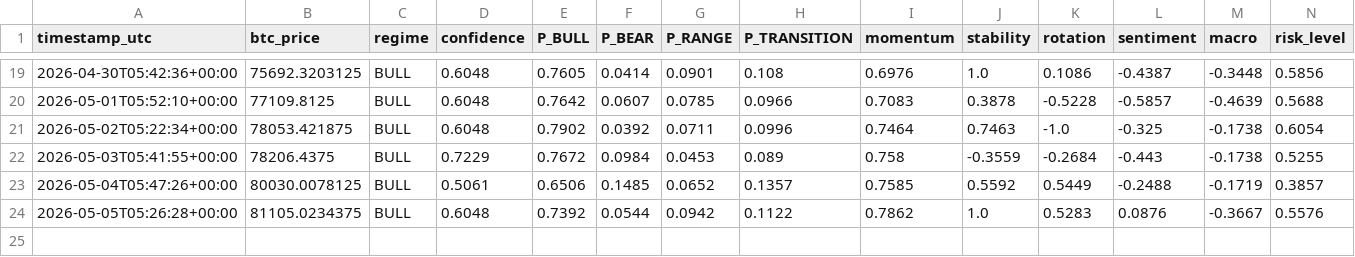
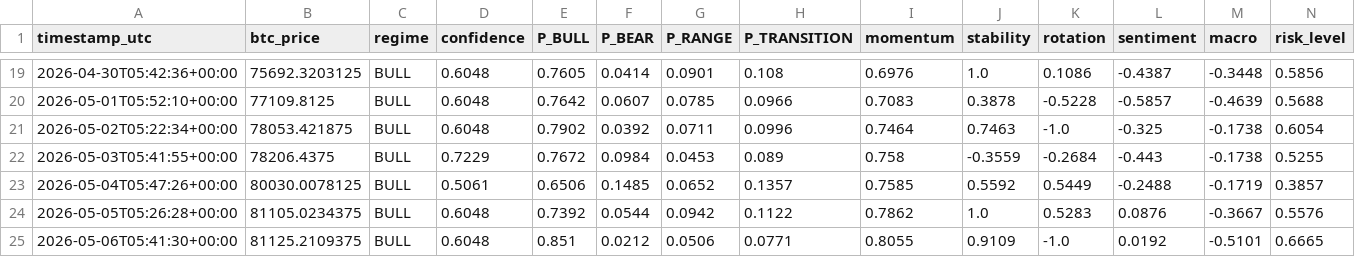
Before and after one commit to BRKME/OracAI, a CSV file: state/prod_log.csv, drawn as a sheet; only a part is shown, gaps mark what is left out; rows hold the shown columns only; the diff names each change by its address in the sheet, - before the commit and + after, or states it on an @@ line.

Commit message:
state: 2026-05-06T05:41:36Z

```diff
--- a/state/prod_log.csv
+++ b/state/prod_log.csv
+row 25: 2026-05-06T05:41:30+00:00 | 81125.2109375 | BULL | 0.6048 | 0.851 | 0.0212 | 0.0506 | 0.0771 | 0.8055 | 0.9109 | -1.0 | 0.0192 | -0.5101 | 0.6665
```
Also changed, not shown: 2 other files.
